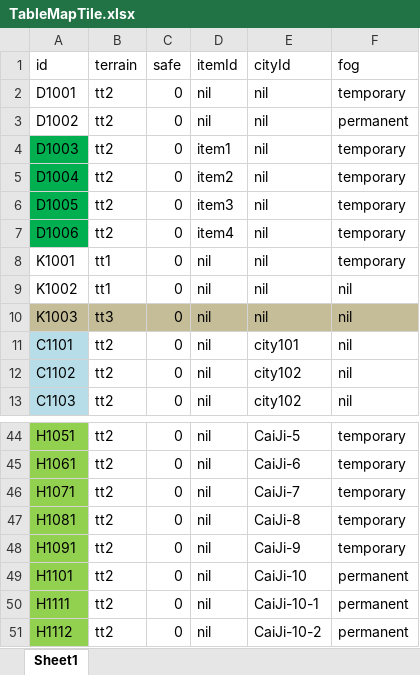
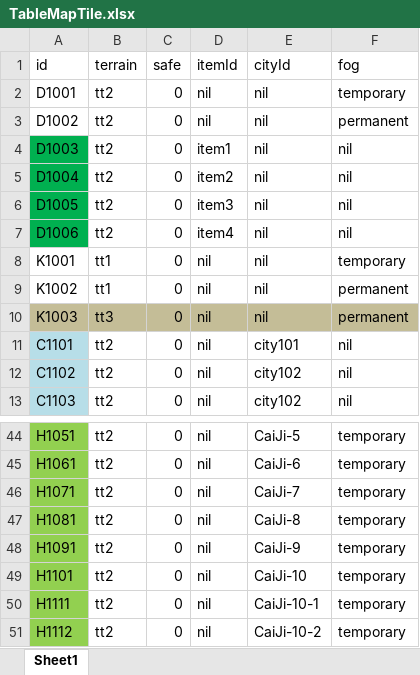
Before and after one commit to fancyblock/EAM, an Excel workbook: UniPrj/EAM/Assets/GameSettings~/TableMapTile.xlsx, sheet Sheet1, drawn as a sheet; only a part is shown, gaps mark what is left out; values as stored, in another font and other column widths than the file's, no borders; the diff names each change by its address in the sheet, - before the commit and + after, or states it on an @@ line.

```diff
--- a/UniPrj/EAM/Assets/GameSettings~/TableMapTile.xlsx (sheet Sheet1)
+++ b/UniPrj/EAM/Assets/GameSettings~/TableMapTile.xlsx (sheet Sheet1)
-F4:F7 (fog): temporary
+F4:F7 (fog): nil
-F9:F10 (fog): nil
+F9:F10 (fog): permanent
-F49:F51 (fog): permanent
+F49:F51 (fog): temporary
```
Also changed, not shown: UniPrj/EAM/Assets/GameSettings~/TableMap.xlsx, UniPrj/EAM/Assets/GameSettings~/TableTileTerrain.xlsx, 4 other files.
